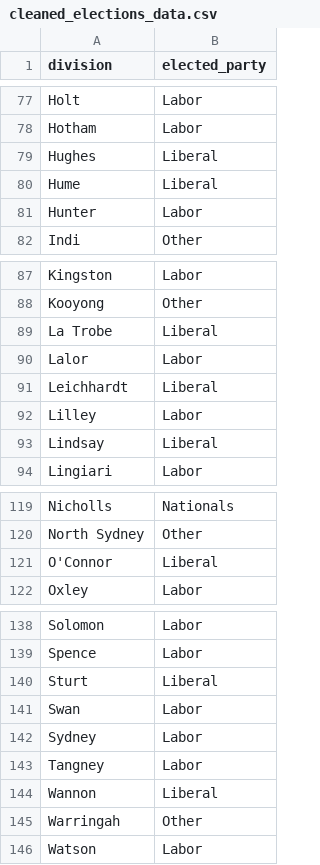
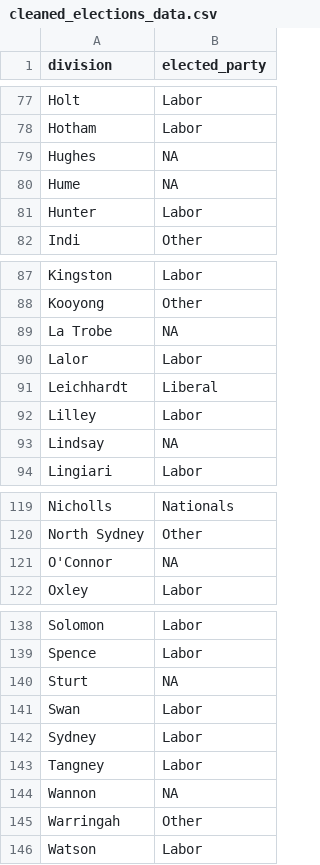
Before and after one commit to RohanAlexander/telling_stories, a CSV file: outputs/data/cleaned_elections_data.csv, drawn as a sheet; only a part is shown, gaps mark what is left out; the diff covers the shown part only.

```diff
--- a/outputs/data/cleaned_elections_data.csv
+++ b/outputs/data/cleaned_elections_data.csv
@@ -78,4 +78,4 @@ Holt,Labor
 Hotham,Labor
-Hughes,Liberal
-Hume,Liberal
+Hughes,NA
+Hume,NA
 Hunter,Labor
@@ -88,3 +88,3 @@ Kingston,Labor
 Kooyong,Other
-La Trobe,Liberal
+La Trobe,NA
 Lalor,Labor
@@ -92,3 +92,3 @@ Leichhardt,Liberal
 Lilley,Labor
-Lindsay,Liberal
+Lindsay,NA
 Lingiari,Labor
@@ -120,3 +120,3 @@ Nicholls,Nationals
 North Sydney,Other
-O'Connor,Liberal
+O'Connor,NA
 Oxley,Labor
@@ -139,3 +139,3 @@ Solomon,Labor
 Spence,Labor
-Sturt,Liberal
+Sturt,NA
 Swan,Labor
@@ -143,3 +143,3 @@ Sydney,Labor
 Tangney,Labor
-Wannon,Liberal
+Wannon,NA
 Warringah,Other
```
Also changed, not shown: 20 edited cells elsewhere in this file, 45 other files.
